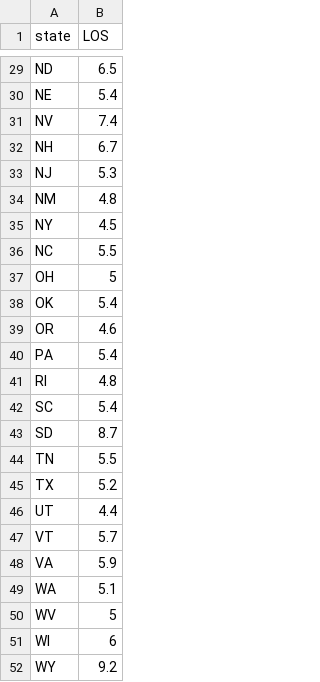
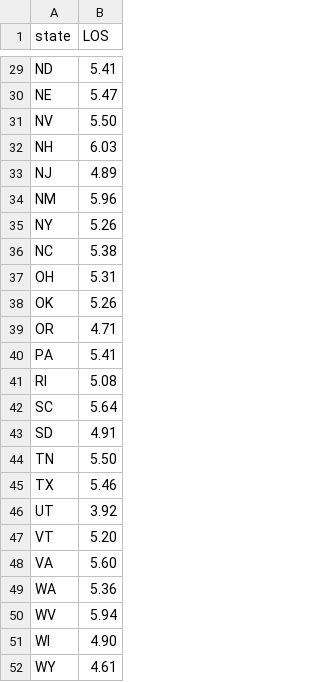
Before and after one commit to sussmanbu/ma4615-fa22-final-project-hello-world, a CSV file: dataset/Avg_LOS.csv, drawn as a sheet; only a part is shown, gaps mark what is left out; the diff covers the shown part only; the diff names each change by its address in the sheet, - before the commit and + after, or states it on an @@ line.

```diff
--- a/dataset/Avg_LOS.csv
+++ b/dataset/Avg_LOS.csv
-B29 (LOS): 6.5
+B29 (LOS): 5.41
-B30 (LOS): 5.4
+B30 (LOS): 5.47
-B31 (LOS): 7.4
+B31 (LOS): 5.50
-B32 (LOS): 6.7
+B32 (LOS): 6.03
-B33 (LOS): 5.3
+B33 (LOS): 4.89
-B34 (LOS): 4.8
+B34 (LOS): 5.96
-B35 (LOS): 4.5
+B35 (LOS): 5.26
-B36 (LOS): 5.5
+B36 (LOS): 5.38
-B37 (LOS): 5
+B37 (LOS): 5.31
-B38 (LOS): 5.4
+B38 (LOS): 5.26
-B39 (LOS): 4.6
+B39 (LOS): 4.71
-B40 (LOS): 5.4
+B40 (LOS): 5.41
-B41 (LOS): 4.8
+B41 (LOS): 5.08
-B42 (LOS): 5.4
+B42 (LOS): 5.64
-B43 (LOS): 8.7
+B43 (LOS): 4.91
-B44 (LOS): 5.5
+B44 (LOS): 5.50
-B45 (LOS): 5.2
+B45 (LOS): 5.46
-B46 (LOS): 4.4
+B46 (LOS): 3.92
-B47 (LOS): 5.7
+B47 (LOS): 5.20
-B48 (LOS): 5.9
+B48 (LOS): 5.60
-B49 (LOS): 5.1
+B49 (LOS): 5.36
-B50 (LOS): 5
+B50 (LOS): 5.94
-B51 (LOS): 6
+B51 (LOS): 4.90
-B52 (LOS): 9.2
+B52 (LOS): 4.61
```
Also changed, not shown: 27 edited cells elsewhere in this file, 2 other files.
